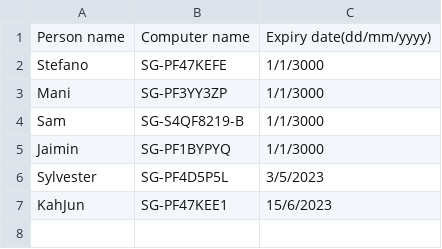
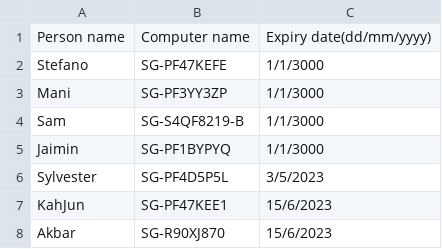
Before and after one commit to manikandan-ramboll/licensing, a CSV file: etabs_powerapps_lic.csv, drawn as a sheet.

Commit message:
Update etabs_powerapps_lic.csv

```diff
--- a/etabs_powerapps_lic.csv
+++ b/etabs_powerapps_lic.csv
@@ -7 +7,2 @@ Sylvester,SG-PF4D5P5L,3/5/2023
 KahJun,SG-PF47KEE1,15/6/2023
+Akbar,SG-R90XJ870,15/6/2023
```
